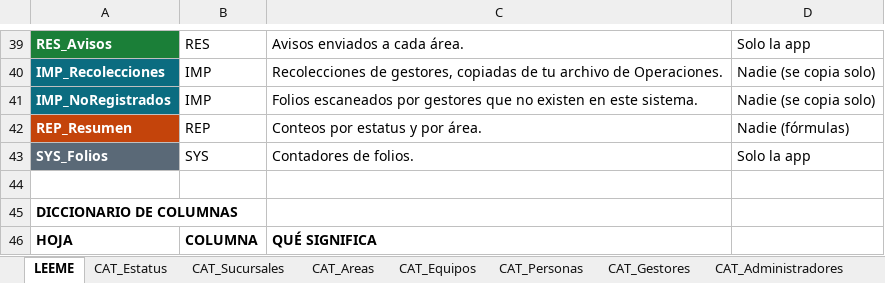
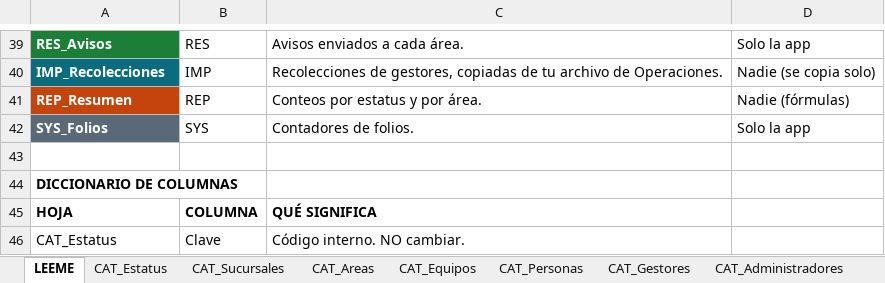
Before and after one commit to Logisitica-Araujo/logistica, an Excel workbook: traspasos/Traspasos_FADERMEX_BD.xlsx, sheet LEEME, drawn as a sheet; only a part is shown, gaps mark what is left out; the shorter side is filled out with more unchanged rows; values as stored, in another font and other column widths than the file's, no borders; the diff names each change by its address in the sheet, - before the commit and + after, or states it on an @@ line.

```diff
--- a/traspasos/Traspasos_FADERMEX_BD.xlsx (sheet LEEME)
+++ b/traspasos/Traspasos_FADERMEX_BD.xlsx (sheet LEEME)
-row 41: IMP_NoRegistrados | IMP | Folios escaneados por gestores que no existen en este sistema. | Nadie (se copia solo)
```
Also changed, not shown: sheet IMP_Recolecciones, other sheet tabs, 1 other file.
